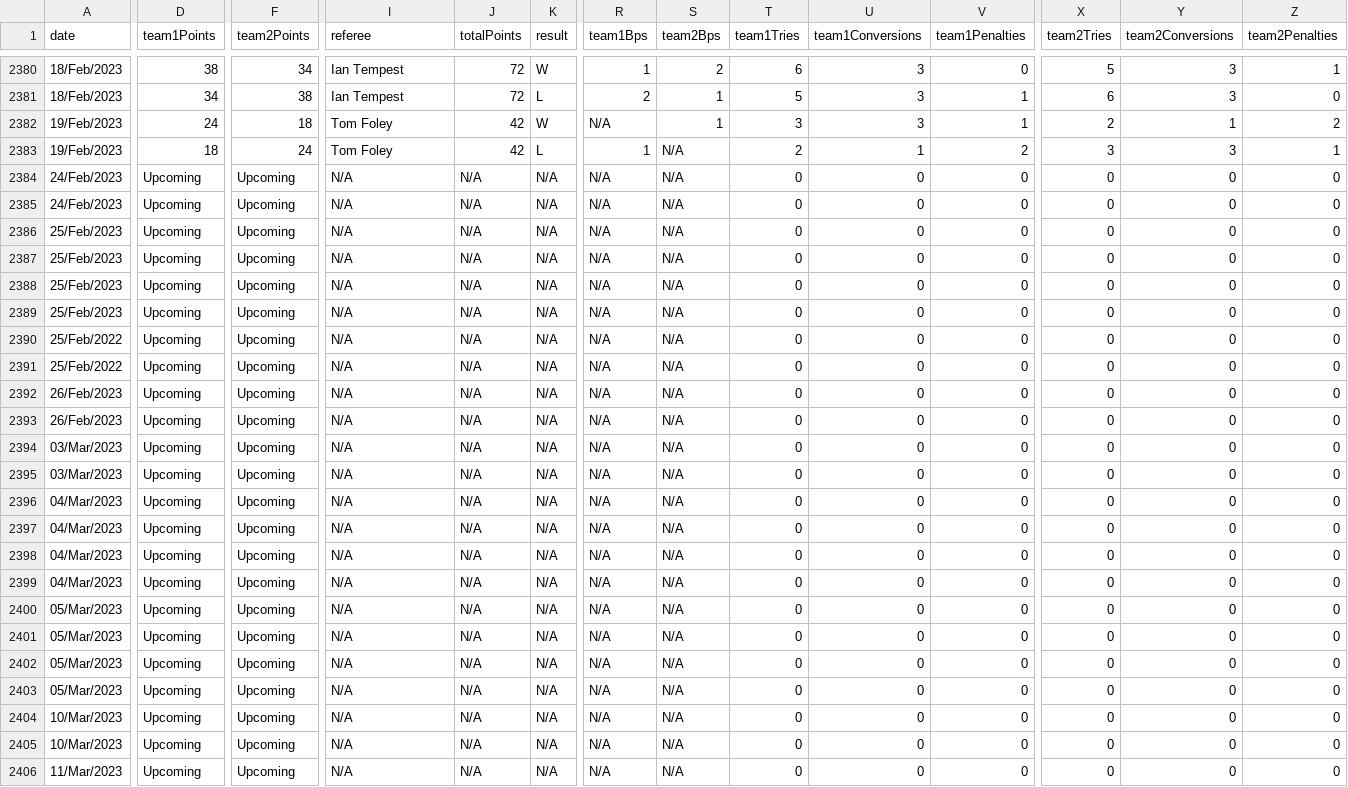
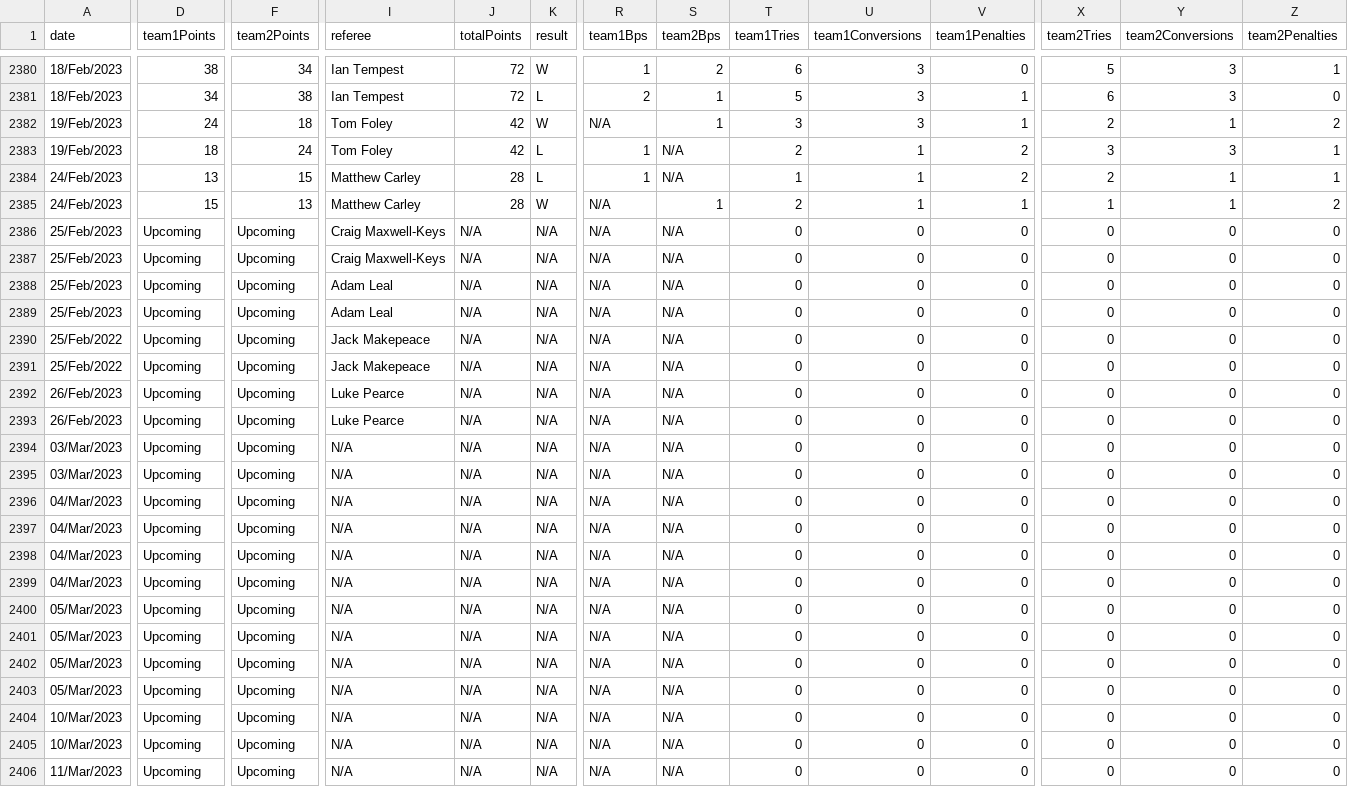
Before and after one commit to TheAlchemyIndex/rugby-premiership, a CSV file: srs/premiership/main/wikipedia/data/rawData/groupedSeasons/All Seasons - 2014-23.csv, drawn as a sheet; only a part is shown, gaps mark what is left out; removed rows and columns are numbered as before the commit, all else as after; rows hold the shown columns only; the diff names each change by its address in the sheet, - before the commit and + after, or states it on an @@ line.

```diff
--- a/srs/premiership/main/wikipedia/data/rawData/groupedSeasons/All Seasons - 2014-23.csv
+++ b/srs/premiership/main/wikipedia/data/rawData/groupedSeasons/All Seasons - 2014-23.csv
-D2384 (team1Points): Upcoming
+D2384 (team1Points): 13
-F2384 (team2Points): Upcoming
+F2384 (team2Points): 15
-I2384:I2385 (referee): N/A
+I2384:I2385 (referee): Matthew Carley
-J2384:J2385 (totalPoints): N/A
+J2384:J2385 (totalPoints): 28
-K2384 (result): N/A
+K2384 (result): L
-R2384 (team1Bps): N/A
+R2384 (team1Bps): 1
-T2384 (team1Tries): 0
+T2384 (team1Tries): 1
-U2384:U2385 (team1Conversions): 0
+U2384:U2385 (team1Conversions): 1
-V2384 (team1Penalties): 0
+V2384 (team1Penalties): 2
-X2384 (team2Tries): 0
+X2384 (team2Tries): 2
-Y2384:Y2385 (team2Conversions): 0
+Y2384:Y2385 (team2Conversions): 1
-Z2384 (team2Penalties): 0
+Z2384 (team2Penalties): 1
-D2385 (team1Points): Upcoming
+D2385 (team1Points): 15
-F2385 (team2Points): Upcoming
+F2385 (team2Points): 13
-K2385 (result): N/A
+K2385 (result): W
-S2385 (team2Bps): N/A
+S2385 (team2Bps): 1
-T2385 (team1Tries): 0
+T2385 (team1Tries): 2
-V2385 (team1Penalties): 0
+V2385 (team1Penalties): 1
-X2385 (team2Tries): 0
+X2385 (team2Tries): 1
-Z2385 (team2Penalties): 0
+Z2385 (team2Penalties): 2
-I2386:I2387 (referee): N/A
+I2386:I2387 (referee): Craig Maxwell-Keys
-I2388:I2389 (referee): N/A
+I2388:I2389 (referee): Adam Leal
-I2390:I2391 (referee): N/A
+I2390:I2391 (referee): Jack Makepeace
-I2392:I2393 (referee): N/A
+I2392:I2393 (referee): Luke Pearce
-row 2396: 04/Mar/2023 | Upcoming | Upcoming | N/A | N/A | N/A | N/A | N/A | 0 | 0 | 0 | 0 | 0 | 0
-row 2397: 04/Mar/2023 | Upcoming | Upcoming | N/A | N/A | N/A | N/A | N/A | 0 | 0 | 0 | 0 | 0 | 0
+row 2398: 04/Mar/2023 | Upcoming | Upcoming | N/A | N/A | N/A | N/A | N/A | 0 | 0 | 0 | 0 | 0 | 0
+row 2399: 04/Mar/2023 | Upcoming | Upcoming | N/A | N/A | N/A | N/A | N/A | 0 | 0 | 0 | 0 | 0 | 0
```
Also changed, not shown: 17 other files.
